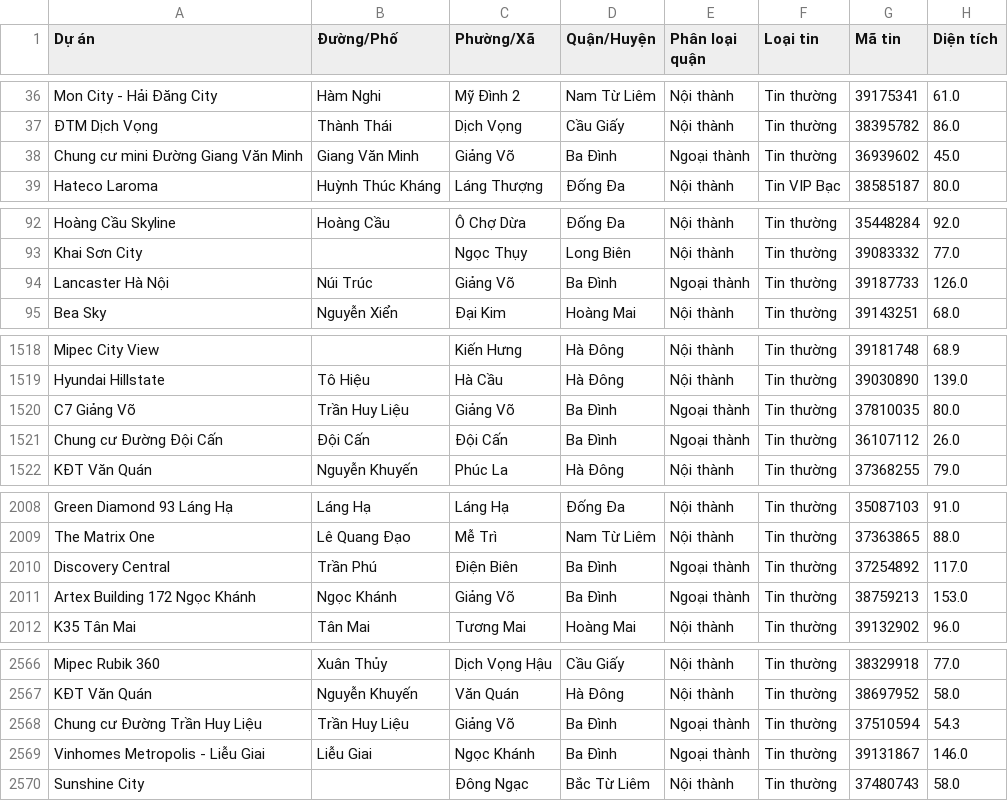
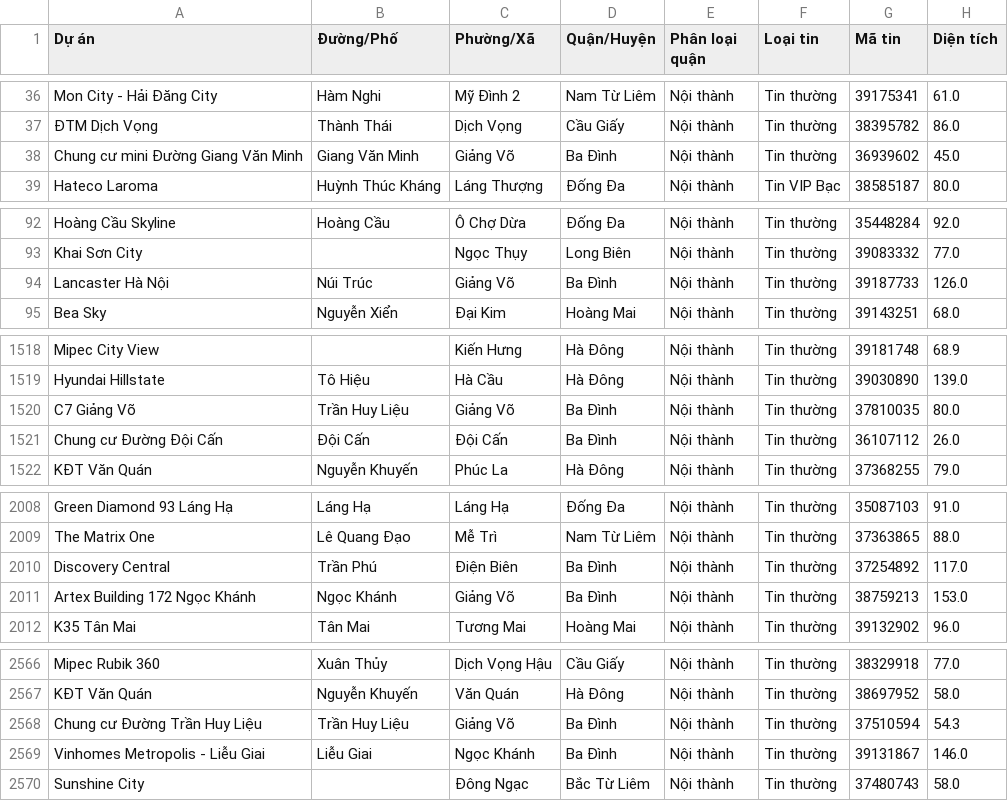
Before and after one commit to TN8203/Hanoi-Housing-Prices-Prediction, a CSV file: Feature engineering/thoa_thuan_chungcu.csv, drawn as a sheet; only a part is shown, gaps mark what is left out; the diff covers the shown part only; the diff names each change by its address in the sheet, - before the commit and + after, or states it on an @@ line.

```diff
--- a/Feature engineering/thoa_thuan_chungcu.csv
+++ b/Feature engineering/thoa_thuan_chungcu.csv
-E38 (Phân loại quận): Ngoại thành
+E38 (Phân loại quận): Nội thành
-E94 (Phân loại quận): Ngoại thành
+E94 (Phân loại quận): Nội thành
-E1520:E1521 (Phân loại quận): Ngoại thành
+E1520:E1521 (Phân loại quận): Nội thành
-E2010:E2011 (Phân loại quận): Ngoại thành
+E2010:E2011 (Phân loại quận): Nội thành
-E2568:E2569 (Phân loại quận): Ngoại thành
+E2568:E2569 (Phân loại quận): Nội thành
```
Also changed, not shown: 64 edited cells elsewhere in this file, Feature engineering/thoa_thuan_nhaban.csv, 4 other files.
